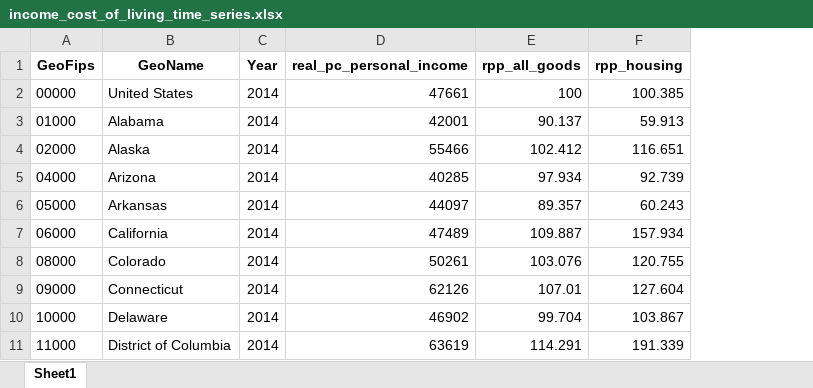
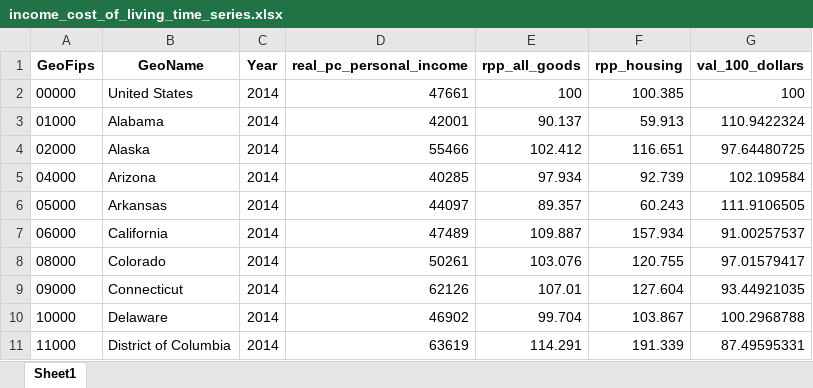
Before and after one commit to annikamore11/income-cost-of-living, an Excel workbook: R_Shiny_App/income_cost_of_living_time_series.xlsx, sheet Sheet1, drawn as a sheet; only a part is shown; values as stored, in another font and other column widths than the file's, no borders; the diff names each change by its address in the sheet, - before the commit and + after, or states it on an @@ line.

```diff
--- a/R_Shiny_App/income_cost_of_living_time_series.xlsx (sheet Sheet1)
+++ b/R_Shiny_App/income_cost_of_living_time_series.xlsx (sheet Sheet1)
+column G (val_100_dollars), rows 2-11: 100 | 110.9422324 | 97.64480725 | 102.109584 | 111.9106505 | 91.00257537 | 97.01579417 | 93.44921035 | 100.2968788 | 87.49595331
```
Also changed, not shown: R_Shiny_App/income_cost_of_living_2023.xlsx, data/income_cost_of_living_2023.xlsx, 5 other files.
